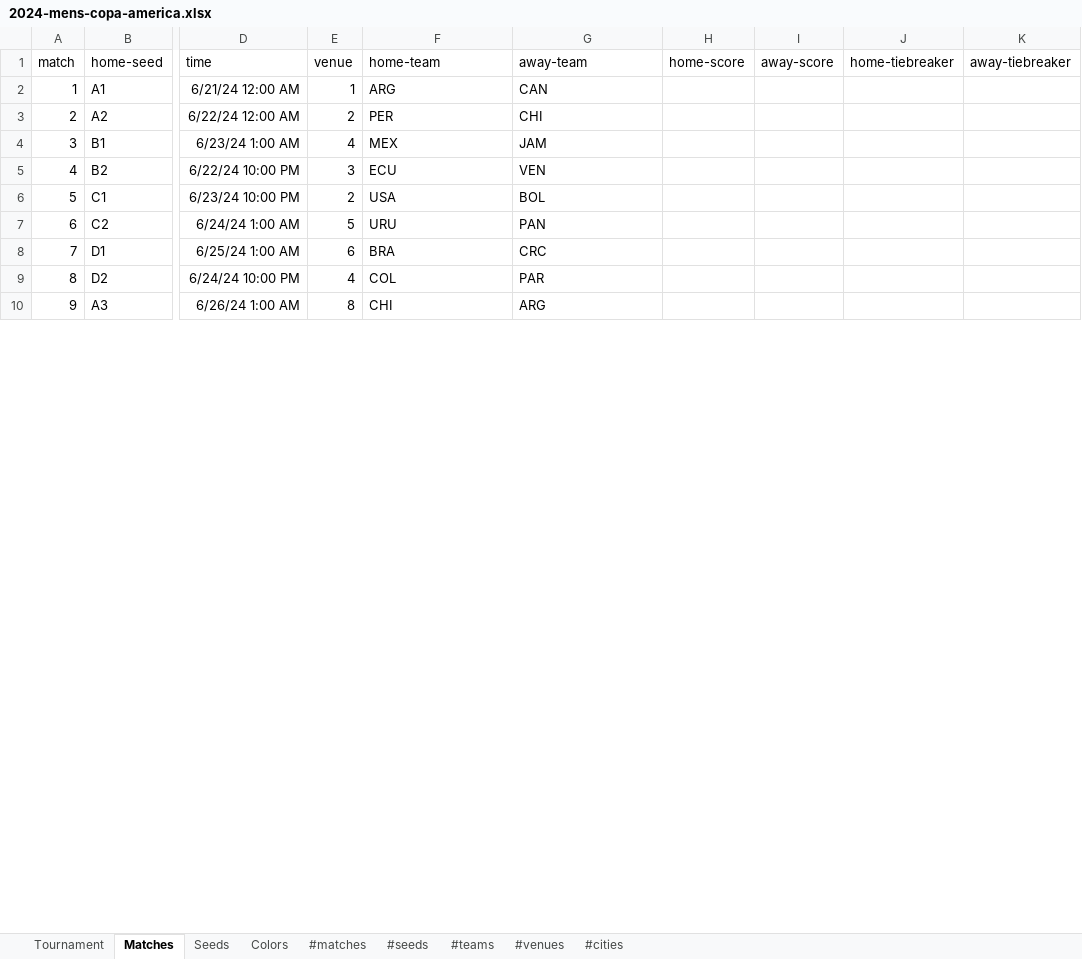
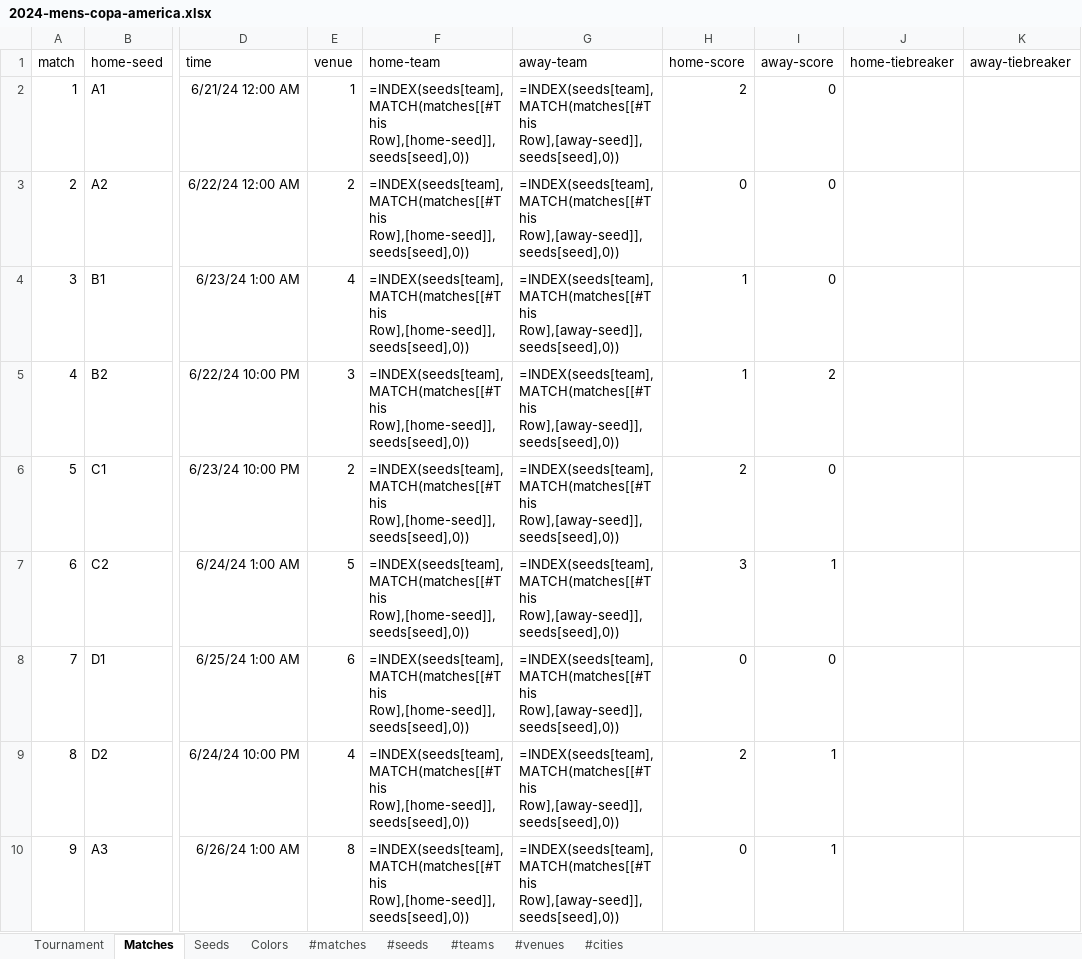
Before and after one commit to bruceoberg/soccer-tourney-poster, an Excel workbook: src/stp/database/2024-mens-copa-america.xlsx, sheet Matches, drawn as a sheet; only a part is shown, gaps mark what is left out; values as stored, in another font and other column widths than the file's, no borders; formulas without a stored value are shown as written; table styles not drawn; the diff covers the shown part only; the diff names each change by its address in the sheet, - before the commit and + after, or states it on an @@ line.

Commit message:
2024 copa america final scores
claude assisted: https://claude.ai/share/e1fc61e5-3e86-45e7-8b69-32ee1c6f221c

```diff
--- a/src/stp/database/2024-mens-copa-america.xlsx (sheet Matches)
+++ b/src/stp/database/2024-mens-copa-america.xlsx (sheet Matches)
-F2 (home-team): ARG
+F2 (home-team): =INDEX(seeds[team],MATCH(matches[[#This Row],[home-seed]],seeds[seed],0))
-G2 (away-team): CAN
+G2 (away-team): =INDEX(seeds[team],MATCH(matches[[#This Row],[away-seed]],seeds[seed],0))
-H2 (home-score): (empty)
+H2 (home-score): 2
-I2:I4 (away-score): (empty)
+I2:I4 (away-score): 0
-F3 (home-team): PER
+F3 (home-team): =INDEX(seeds[team],MATCH(matches[[#This Row],[home-seed]],seeds[seed],0))
-G3 (away-team): CHI
+G3 (away-team): =INDEX(seeds[team],MATCH(matches[[#This Row],[away-seed]],seeds[seed],0))
-H3 (home-score): (empty)
+H3 (home-score): 0
-F4 (home-team): MEX
+F4 (home-team): =INDEX(seeds[team],MATCH(matches[[#This Row],[home-seed]],seeds[seed],0))
-G4 (away-team): JAM
+G4 (away-team): =INDEX(seeds[team],MATCH(matches[[#This Row],[away-seed]],seeds[seed],0))
-H4:H5 (home-score): (empty)
+H4:H5 (home-score): 1
-F5 (home-team): ECU
+F5 (home-team): =INDEX(seeds[team],MATCH(matches[[#This Row],[home-seed]],seeds[seed],0))
-G5 (away-team): VEN
+G5 (away-team): =INDEX(seeds[team],MATCH(matches[[#This Row],[away-seed]],seeds[seed],0))
-I5 (away-score): (empty)
+I5 (away-score): 2
-F6 (home-team): USA
+F6 (home-team): =INDEX(seeds[team],MATCH(matches[[#This Row],[home-seed]],seeds[seed],0))
-G6 (away-team): BOL
+G6 (away-team): =INDEX(seeds[team],MATCH(matches[[#This Row],[away-seed]],seeds[seed],0))
-H6 (home-score): (empty)
+H6 (home-score): 2
-I6 (away-score): (empty)
+I6 (away-score): 0
-F7 (home-team): URU
+F7 (home-team): =INDEX(seeds[team],MATCH(matches[[#This Row],[home-seed]],seeds[seed],0))
-G7 (away-team): PAN
+G7 (away-team): =INDEX(seeds[team],MATCH(matches[[#This Row],[away-seed]],seeds[seed],0))
-H7 (home-score): (empty)
+H7 (home-score): 3
-I7 (away-score): (empty)
+I7 (away-score): 1
-F8 (home-team): BRA
+F8 (home-team): =INDEX(seeds[team],MATCH(matches[[#This Row],[home-seed]],seeds[seed],0))
-G8 (away-team): CRC
+G8 (away-team): =INDEX(seeds[team],MATCH(matches[[#This Row],[away-seed]],seeds[seed],0))
-H8 (home-score): (empty)
+H8 (home-score): 0
-I8 (away-score): (empty)
+I8 (away-score): 0
-F9 (home-team): COL
+F9 (home-team): =INDEX(seeds[team],MATCH(matches[[#This Row],[home-seed]],seeds[seed],0))
-G9 (away-team): PAR
+G9 (away-team): =INDEX(seeds[team],MATCH(matches[[#This Row],[away-seed]],seeds[seed],0))
-H9 (home-score): (empty)
+H9 (home-score): 2
-I9:I10 (away-score): (empty)
+I9:I10 (away-score): 1
-F10 (home-team): CHI
+F10 (home-team): =INDEX(seeds[team],MATCH(matches[[#This Row],[home-seed]],seeds[seed],0))
-G10 (away-team): ARG
+G10 (away-team): =INDEX(seeds[team],MATCH(matches[[#This Row],[away-seed]],seeds[seed],0))
-H10 (home-score): (empty)
+H10 (home-score): 0
```
Also changed, not shown: 100 edited cells elsewhere in this sheet, sheet #matches, sheet #seeds, sheet #cities, sheet #venues.
